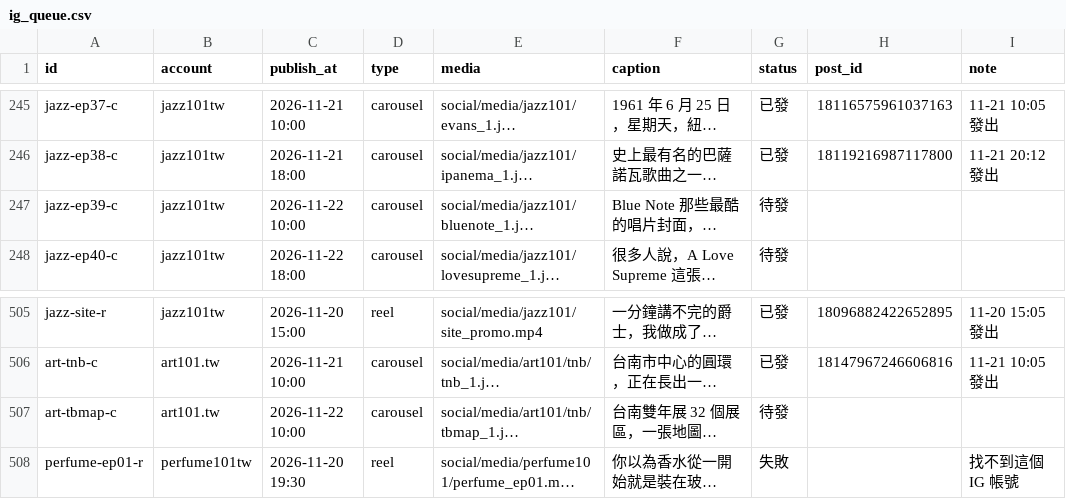
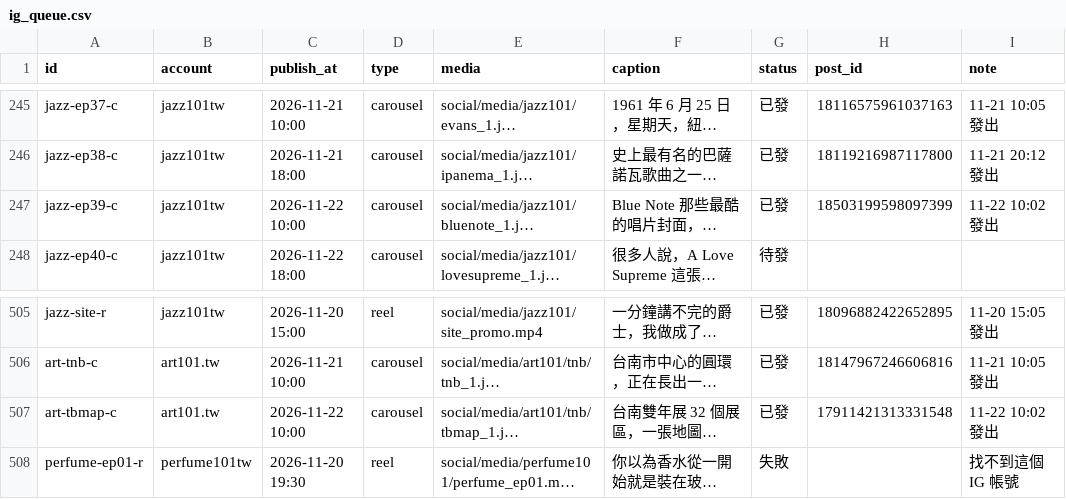
Before and after one commit to jay0916746661/jimframe-site, a CSV file: tools/meta-poster/ig_queue.csv, drawn as a sheet; only a part is shown, gaps mark what is left out; long unchanged cells end in …; the diff names each change by its address in the sheet, - before the commit and + after, or states it on an @@ line.

Commit message:
IG 發文結果 2026-11-22 02:02

```diff
--- a/tools/meta-poster/ig_queue.csv
+++ b/tools/meta-poster/ig_queue.csv
-G247 (status): 待發
+G247 (status): 已發
-H247 (post_id): (empty)
+H247 (post_id): 18503199598097399
-I247 (note): (empty)
+I247 (note): 11-22 10:02 發出
-G507 (status): 待發
+G507 (status): 已發
-H507 (post_id): (empty)
+H507 (post_id): 17911421313331548
-I507 (note): (empty)
+I507 (note): 11-22 10:02 發出
```
